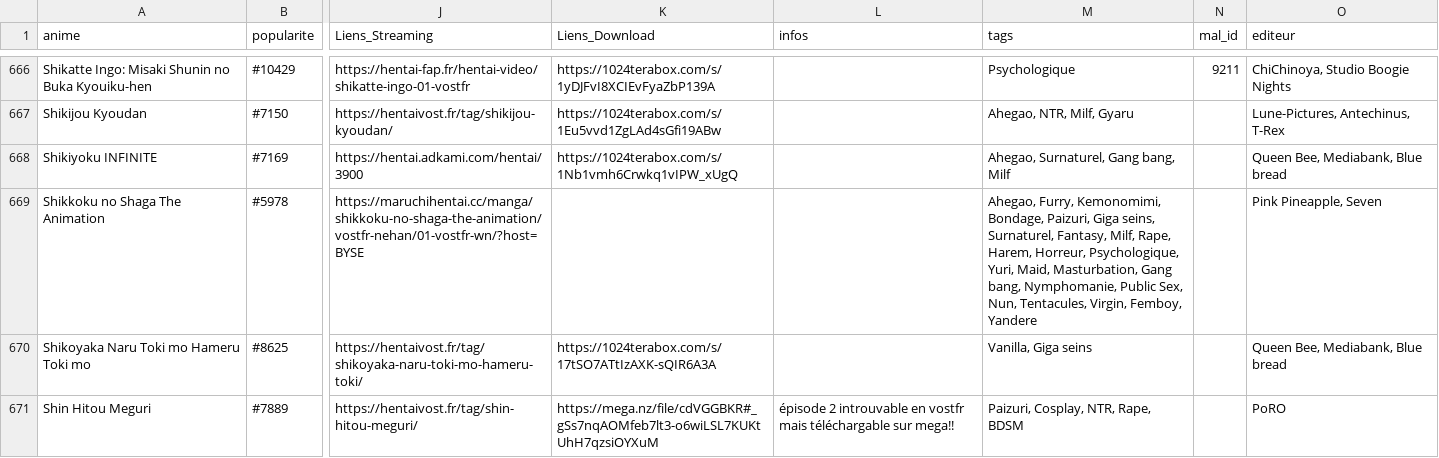
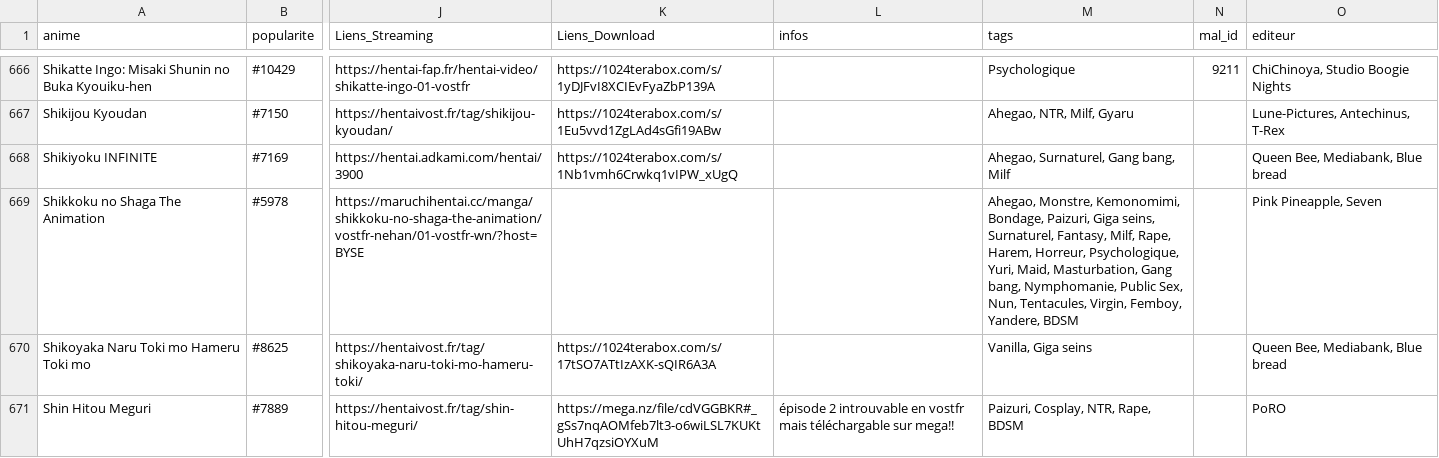
Before and after one commit to le-malicieux/le-malicieux.github.io, a CSV file: animes.csv, drawn as a sheet; only a part is shown, gaps mark what is left out; the diff covers the shown part only; the diff names each change by its address in the sheet, - before the commit and + after, or states it on an @@ line.

```diff
--- a/animes.csv
+++ b/animes.csv
-M669 (tags): Ahegao, Furry, Kemonomimi, Bondage, Paizuri, Giga seins, Surnaturel, Fantasy, Milf, Rape, Harem, Horreur, Psychologique, Yuri, Maid, Masturbation, Gang bang, Nymphomanie, Public Sex, Nun, Tentacules, Virgin, Femboy, Yandere
+M669 (tags): Ahegao, Monstre, Kemonomimi, Bondage, Paizuri, Giga seins, Surnaturel, Fantasy, Milf, Rape, Harem, Horreur, Psychologique, Yuri, Maid, Masturbation, Gang bang, Nymphomanie, Public Sex, Nun, Tentacules, Virgin, Femboy, Yandere, BDSM
```
Also changed, not shown: 17 edited cells elsewhere in this file.
